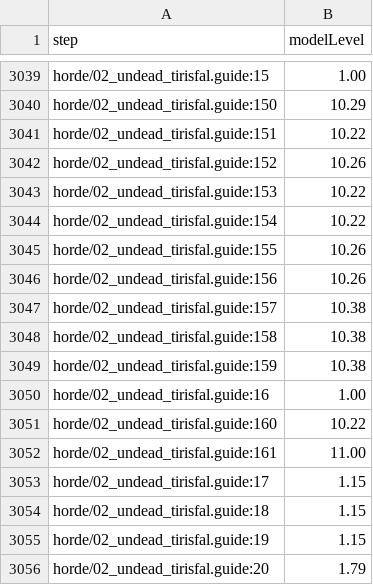
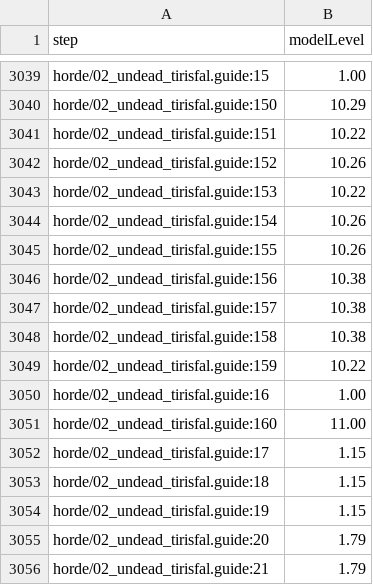
Before and after one commit to GREYsaurus/Questwarden, a CSV file: docs/generated/ClassicEra/step-levels.csv, drawn as a sheet; only a part is shown, gaps mark what is left out; the shorter side is filled out with more unchanged rows.

```diff
--- a/docs/generated/ClassicEra/step-levels.csv
+++ b/docs/generated/ClassicEra/step-levels.csv
@@ -3043,11 +3043,10 @@ horde/02_undead_tirisfal.guide:152,10.26
 horde/02_undead_tirisfal.guide:153,10.22
-horde/02_undead_tirisfal.guide:154,10.22
+horde/02_undead_tirisfal.guide:154,10.26
 horde/02_undead_tirisfal.guide:155,10.26
-horde/02_undead_tirisfal.guide:156,10.26
+horde/02_undead_tirisfal.guide:156,10.38
 horde/02_undead_tirisfal.guide:157,10.38
 horde/02_undead_tirisfal.guide:158,10.38
-horde/02_undead_tirisfal.guide:159,10.38
+horde/02_undead_tirisfal.guide:159,10.22
 horde/02_undead_tirisfal.guide:16,1.00
-horde/02_undead_tirisfal.guide:160,10.22
-horde/02_undead_tirisfal.guide:161,11.00
+horde/02_undead_tirisfal.guide:160,11.00
 horde/02_undead_tirisfal.guide:17,1.15
```
Also changed, not shown: docs/generated/ClassicEra/route-metrics.csv, docs/generated/Forever/route-metrics.csv, 11 other files.
